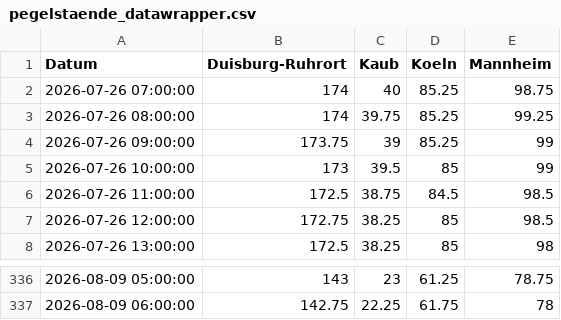
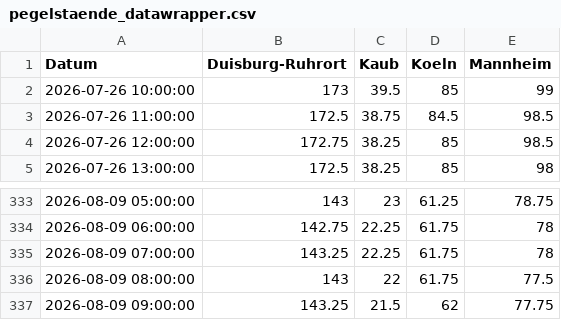
Before and after one commit to robjrentrop/pegelstaende_rhein, a CSV file: pegelstaende_datawrapper.csv, drawn as a sheet; only a part is shown, gaps mark what is left out; removed rows and columns are numbered as before the commit, all else as after; the diff names each change by its address in the sheet, - before the commit and + after, or states it on an @@ line.

```diff
--- a/pegelstaende_datawrapper.csv
+++ b/pegelstaende_datawrapper.csv
-row 2: 2026-07-26 07:00:00 | 174 | 40 | 85.25 | 98.75
-row 3: 2026-07-26 08:00:00 | 174 | 39.75 | 85.25 | 99.25
-row 4: 2026-07-26 09:00:00 | 173.75 | 39 | 85.25 | 99
+row 335: 2026-08-09 07:00:00 | 143.25 | 22.25 | 61.75 | 78
+row 336: 2026-08-09 08:00:00 | 143 | 22 | 61.75 | 77.5
+row 337: 2026-08-09 09:00:00 | 143.25 | 21.5 | 62 | 77.75
```
